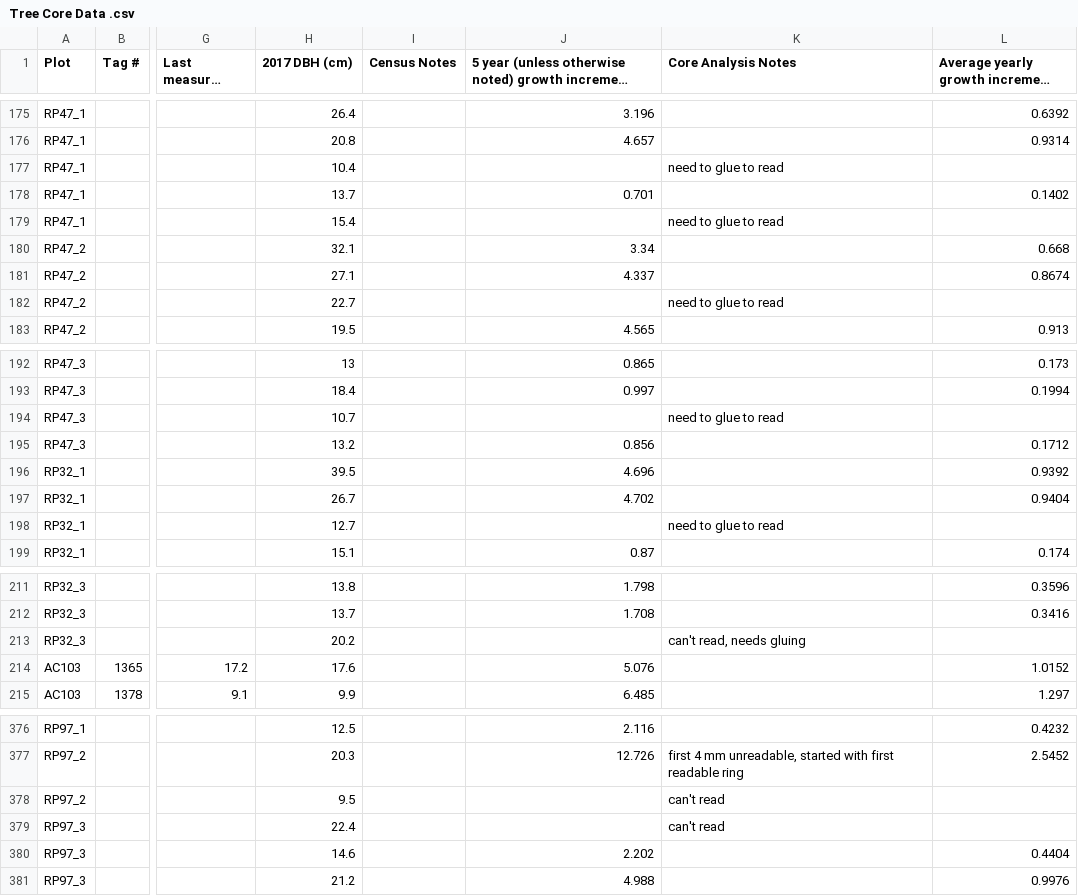
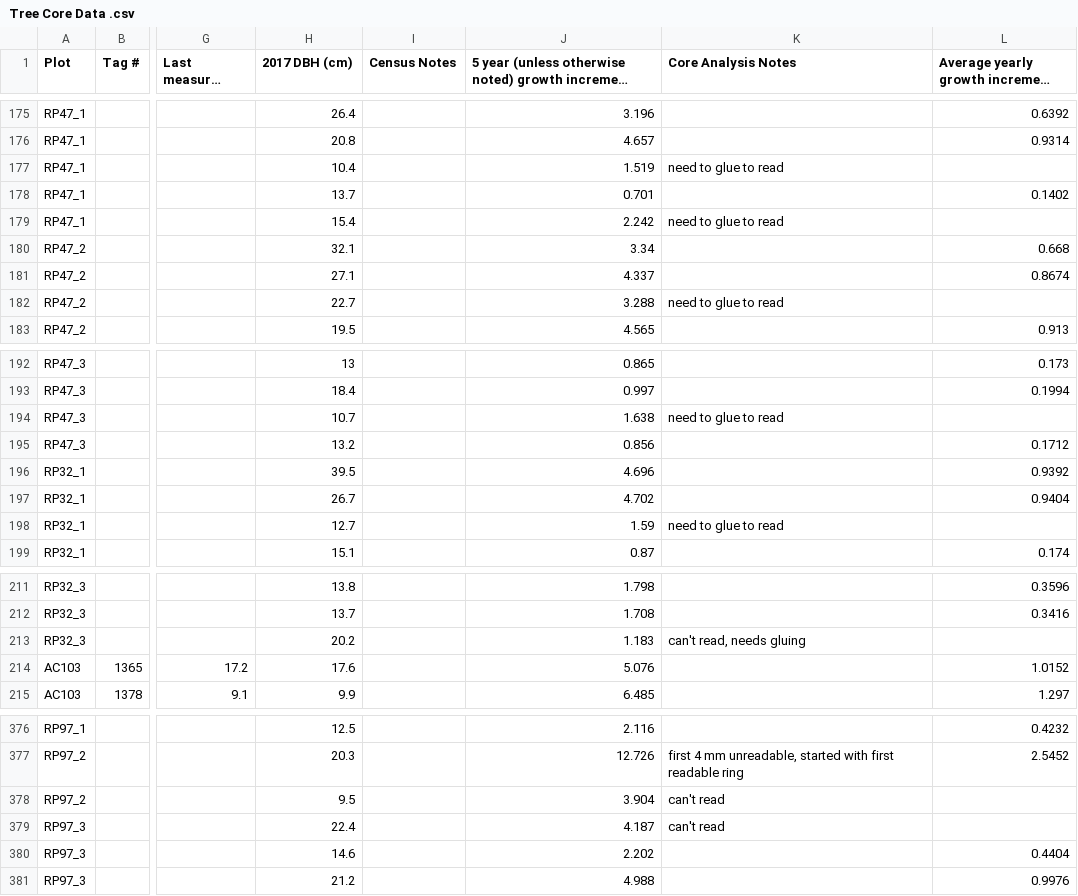
Before and after one commit to atkinsjeff/reu_hickey_2018, a CSV file: data/Tree Core Data .csv, drawn as a sheet; only a part is shown, gaps mark what is left out; long unchanged cells end in …; the diff names each change by its address in the sheet, - before the commit and + after, or states it on an @@ line.

Commit message:
adding npp scripts and core scripts

```diff
--- a/data/Tree Core Data .csv
+++ b/data/Tree Core Data .csv
-J177: (empty)
+J177: 1.519
-J179: (empty)
+J179: 2.242
-J182: (empty)
+J182: 3.288
-J194: (empty)
+J194: 1.638
-J198: (empty)
+J198: 1.59
-J213: (empty)
+J213: 1.183
-J378: (empty)
+J378: 3.904
-J379: (empty)
+J379: 4.187
```
Also changed, not shown: 24 other files.
